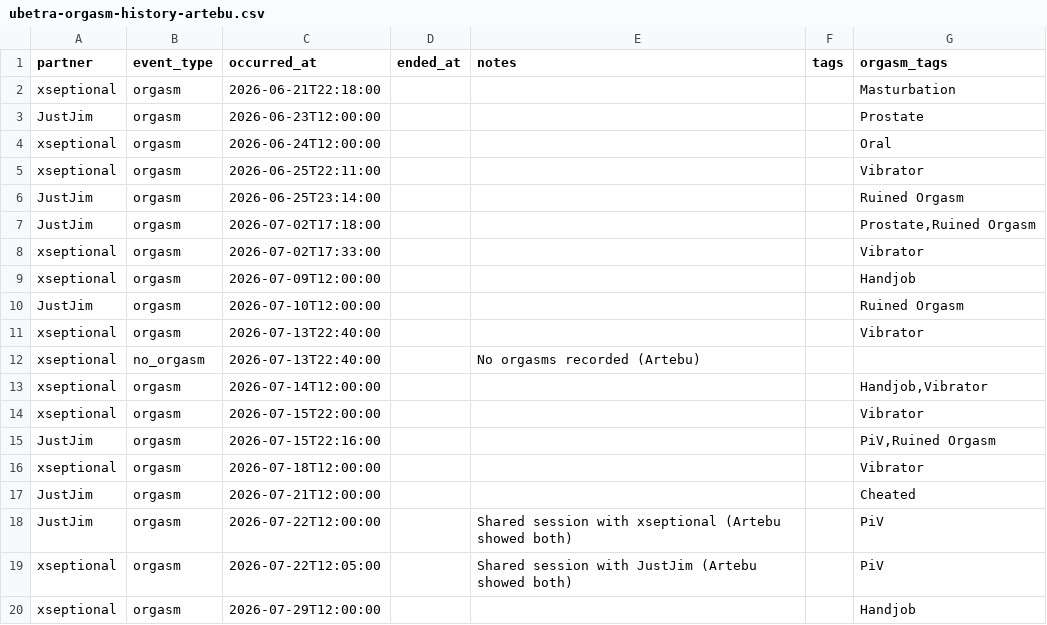
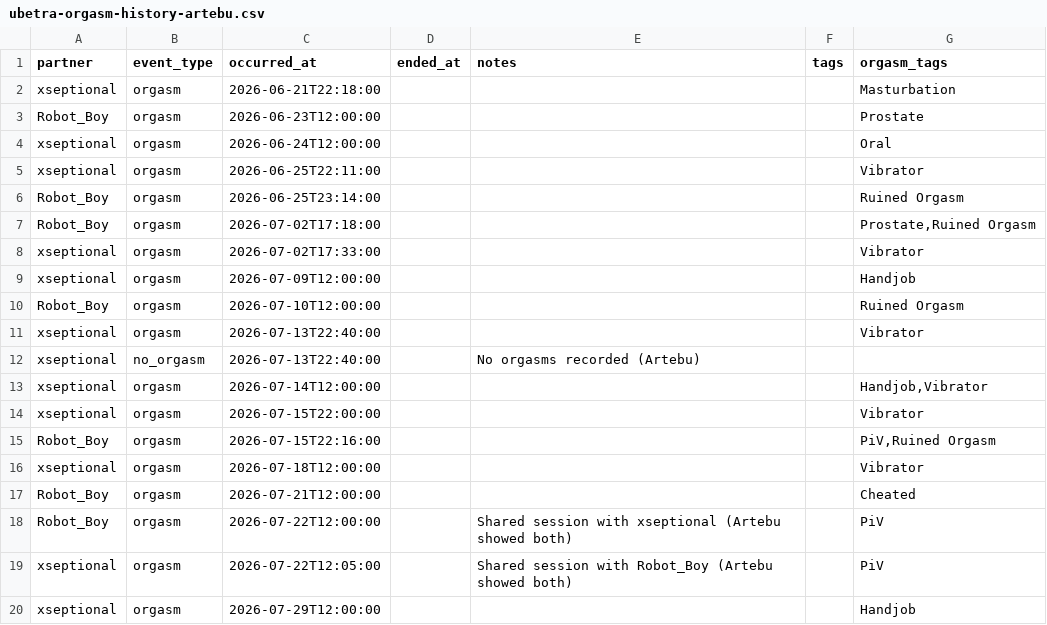
Before and after one commit to ubetra-beep/ubetra, a CSV file: ubetra-orgasm-history-artebu.csv, drawn as a sheet.

```diff
--- a/ubetra-orgasm-history-artebu.csv
+++ b/ubetra-orgasm-history-artebu.csv
@@ -2,10 +2,10 @@ partner,event_type,occurred_at,ended_at,notes,tags,orgasm_tags
 xseptional,orgasm,2026-06-21T22:18:00,,,,"Masturbation"
-JustJim,orgasm,2026-06-23T12:00:00,,,,"Prostate"
+Robot_Boy,orgasm,2026-06-23T12:00:00,,,,"Prostate"
 xseptional,orgasm,2026-06-24T12:00:00,,,,"Oral"
 xseptional,orgasm,2026-06-25T22:11:00,,,,"Vibrator"
-JustJim,orgasm,2026-06-25T23:14:00,,,,"Ruined Orgasm"
-JustJim,orgasm,2026-07-02T17:18:00,,,,"Prostate,Ruined Orgasm"
+Robot_Boy,orgasm,2026-06-25T23:14:00,,,,"Ruined Orgasm"
+Robot_Boy,orgasm,2026-07-02T17:18:00,,,,"Prostate,Ruined Orgasm"
 xseptional,orgasm,2026-07-02T17:33:00,,,,"Vibrator"
 xseptional,orgasm,2026-07-09T12:00:00,,,,"Handjob"
-JustJim,orgasm,2026-07-10T12:00:00,,,,"Ruined Orgasm"
+Robot_Boy,orgasm,2026-07-10T12:00:00,,,,"Ruined Orgasm"
 xseptional,orgasm,2026-07-13T22:40:00,,,,"Vibrator"
@@ -14,7 +14,7 @@ xseptional,orgasm,2026-07-14T12:00:00,,,,"Handjob,Vibrator"
 xseptional,orgasm,2026-07-15T22:00:00,,,,"Vibrator"
-JustJim,orgasm,2026-07-15T22:16:00,,,,"PiV,Ruined Orgasm"
+Robot_Boy,orgasm,2026-07-15T22:16:00,,,,"PiV,Ruined Orgasm"
 xseptional,orgasm,2026-07-18T12:00:00,,,,"Vibrator"
-JustJim,orgasm,2026-07-21T12:00:00,,,,"Cheated"
-JustJim,orgasm,2026-07-22T12:00:00,,Shared session with xseptional (Artebu showed both),,"PiV"
-xseptional,orgasm,2026-07-22T12:05:00,,Shared session with JustJim (Artebu showed both),,"PiV"
+Robot_Boy,orgasm,2026-07-21T12:00:00,,,,"Cheated"
+Robot_Boy,orgasm,2026-07-22T12:00:00,,Shared session with xseptional (Artebu showed both),,"PiV"
+xseptional,orgasm,2026-07-22T12:05:00,,Shared session with Robot_Boy (Artebu showed both),,"PiV"
 xseptional,orgasm,2026-07-29T12:00:00,,,,"Handjob"
```
Also changed, not shown: 7 other files.
